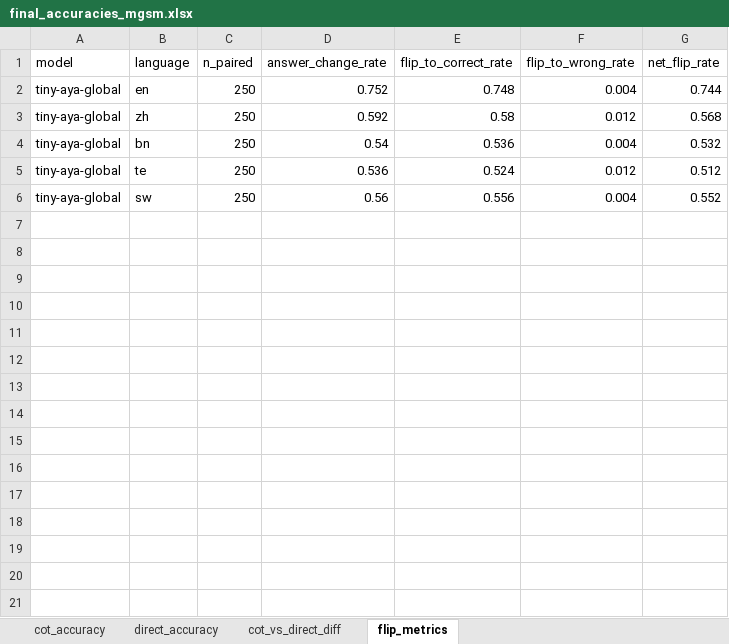
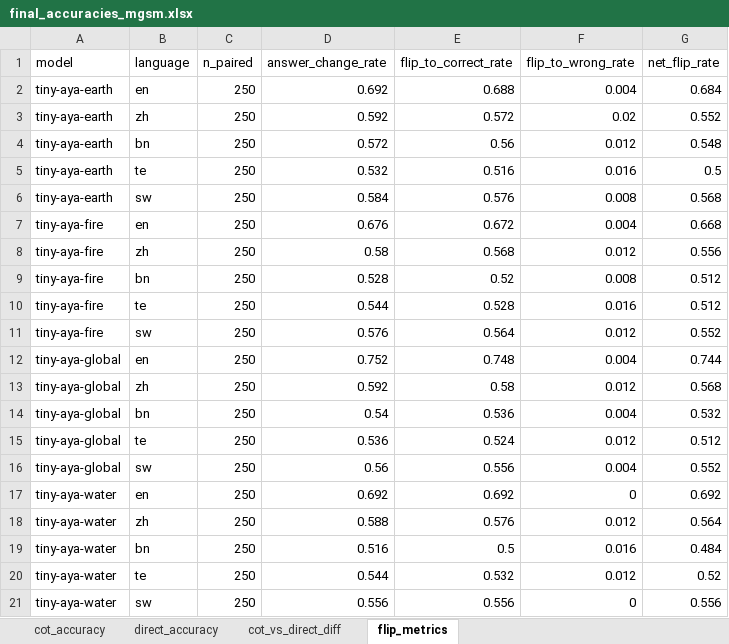
Before and after one commit to yarrap/multi_lingual_cot_faithfulness, an Excel workbook: results/hypothesis_1/mgsm/final_accuracies_mgsm.xlsx, sheet flip_metrics, drawn as a sheet; values as stored, in another font and other column widths than the file's, no borders; the diff names each change by its address in the sheet, - before the commit and + after, or states it on an @@ line.

Commit message:
mmlu full data run results for tiny aya global

```diff
--- a/results/hypothesis_1/mgsm/final_accuracies_mgsm.xlsx (sheet flip_metrics)
+++ b/results/hypothesis_1/mgsm/final_accuracies_mgsm.xlsx (sheet flip_metrics)
+row 2: tiny-aya-earth | en | 250 | 0.692 | 0.688 | 0.004 | 0.684
+row 3: tiny-aya-earth | zh | 250 | 0.592 | 0.572 | 0.02 | 0.552
+row 4: tiny-aya-earth | bn | 250 | 0.572 | 0.56 | 0.012 | 0.548
+row 5: tiny-aya-earth | te | 250 | 0.532 | 0.516 | 0.016 | 0.5
+row 6: tiny-aya-earth | sw | 250 | 0.584 | 0.576 | 0.008 | 0.568
+row 7: tiny-aya-fire | en | 250 | 0.676 | 0.672 | 0.004 | 0.668
+row 8: tiny-aya-fire | zh | 250 | 0.58 | 0.568 | 0.012 | 0.556
+row 9: tiny-aya-fire | bn | 250 | 0.528 | 0.52 | 0.008 | 0.512
+row 10: tiny-aya-fire | te | 250 | 0.544 | 0.528 | 0.016 | 0.512
+row 11: tiny-aya-fire | sw | 250 | 0.576 | 0.564 | 0.012 | 0.552
+row 17: tiny-aya-water | en | 250 | 0.692 | 0.692 | 0 | 0.692
+row 18: tiny-aya-water | zh | 250 | 0.588 | 0.576 | 0.012 | 0.564
+row 19: tiny-aya-water | bn | 250 | 0.516 | 0.5 | 0.016 | 0.484
+row 20: tiny-aya-water | te | 250 | 0.544 | 0.532 | 0.012 | 0.52
+row 21: tiny-aya-water | sw | 250 | 0.556 | 0.556 | 0 | 0.556
```
Also changed, not shown: sheet cot_accuracy, sheet direct_accuracy, sheet cot_vs_direct_diff, 33 other files.
